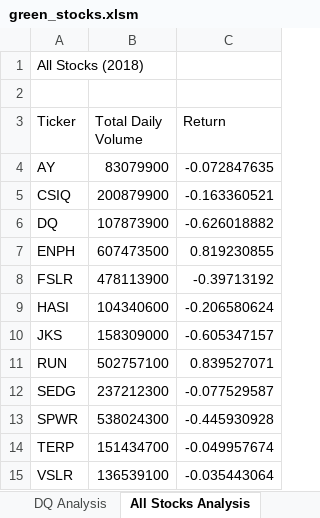
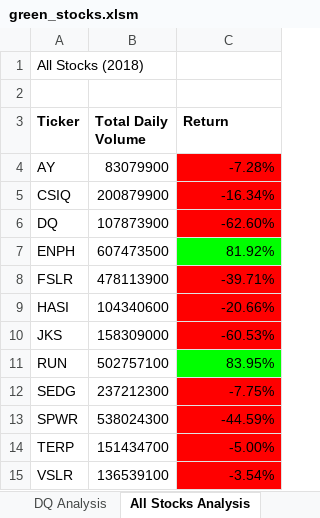
Before and after one commit to KevinDBrian/Stock-Analysis, an Excel workbook: green_stocks.xlsm, sheet All Stocks Analysis, drawn as a sheet; values as stored, in another font and other column widths than the file's, no borders; the diff names each change by its address in the sheet, - before the commit and + after, or states it on an @@ line.

Commit message:
Updated green_stocks.xlsm
Up to 2.4.2, added static and conditional formatting

```diff
--- a/green_stocks.xlsm (sheet All Stocks Analysis)
+++ b/green_stocks.xlsm (sheet All Stocks Analysis)
-A3:C3 bold: off
+A3:C3 bold: on
-C4 (Return): -0.072847635
+C4 (Return): -7.28%
-C4:C6 fill: none
+C4:C6 fill: #FF0000
-C5 (Return): -0.163360521
+C5 (Return): -16.34%
-C6 (Return): -0.626018882
+C6 (Return): -62.60%
-C7 (Return): 0.819230855
+C7 (Return): 81.92%
-C7 fill: none
+C7 fill: #00FF00
-C8 (Return): -0.39713192
+C8 (Return): -39.71%
-C8:C10 fill: none
+C8:C10 fill: #FF0000
-C9 (Return): -0.206580624
+C9 (Return): -20.66%
-C10 (Return): -0.605347157
+C10 (Return): -60.53%
-C11 (Return): 0.839527071
+C11 (Return): 83.95%
-C11 fill: none
+C11 fill: #00FF00
-C12 (Return): -0.077529587
+C12 (Return): -7.75%
-C12:C15 fill: none
+C12:C15 fill: #FF0000
-C13 (Return): -0.445930928
+C13 (Return): -44.59%
-C14 (Return): -0.049957674
+C14 (Return): -5.00%
-C15 (Return): -0.035443064
+C15 (Return): -3.54%
```
Also changed, not shown: sheet Code Practice, other sheet tabs.
